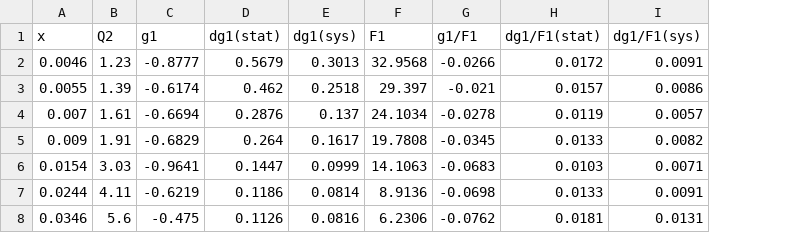
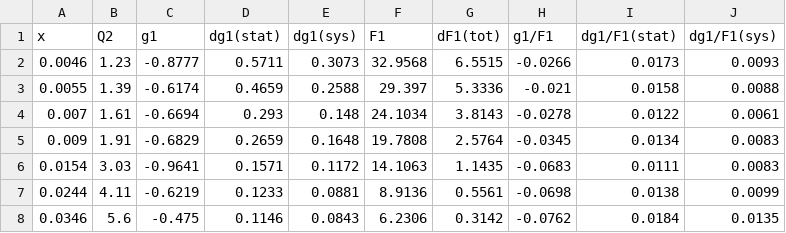
Before and after one commit to qnz3gx/sim.github.io, a CSV file: neutron_CT18NNLO.csv, drawn as a sheet; only a part is shown; addresses are those after the commit; the diff covers the shown part only; the diff names each change by its address in the sheet, - before the commit and + after, or states it on an @@ line.

```diff
--- a/neutron_CT18NNLO.csv
+++ b/neutron_CT18NNLO.csv
+column G (dF1(tot)), rows 2-8: 6.5515 | 5.3336 | 3.8143 | 2.5764 | 1.1435 | 0.5561 | 0.3142
-D2 (dg1(stat)): 0.5679
+D2 (dg1(stat)): 0.5711
-E2 (dg1(sys)): 0.3013
+E2 (dg1(sys)): 0.3073
-I2 (dg1/F1(stat)): 0.0172
+I2 (dg1/F1(stat)): 0.0173
-J2 (dg1/F1(sys)): 0.0091
+J2 (dg1/F1(sys)): 0.0093
-D3 (dg1(stat)): 0.462
+D3 (dg1(stat)): 0.4659
-E3 (dg1(sys)): 0.2518
+E3 (dg1(sys)): 0.2588
-I3 (dg1/F1(stat)): 0.0157
+I3 (dg1/F1(stat)): 0.0158
-J3 (dg1/F1(sys)): 0.0086
+J3 (dg1/F1(sys)): 0.0088
-D4 (dg1(stat)): 0.2876
+D4 (dg1(stat)): 0.293
-E4 (dg1(sys)): 0.137
+E4 (dg1(sys)): 0.148
-I4 (dg1/F1(stat)): 0.0119
+I4 (dg1/F1(stat)): 0.0122
-J4 (dg1/F1(sys)): 0.0057
+J4 (dg1/F1(sys)): 0.0061
-D5 (dg1(stat)): 0.264
+D5 (dg1(stat)): 0.2659
-E5 (dg1(sys)): 0.1617
+E5 (dg1(sys)): 0.1648
-I5 (dg1/F1(stat)): 0.0133
+I5 (dg1/F1(stat)): 0.0134
-J5 (dg1/F1(sys)): 0.0082
+J5 (dg1/F1(sys)): 0.0083
-D6 (dg1(stat)): 0.1447
+D6 (dg1(stat)): 0.1571
-E6 (dg1(sys)): 0.0999
+E6 (dg1(sys)): 0.1172
-I6 (dg1/F1(stat)): 0.0103
+I6 (dg1/F1(stat)): 0.0111
-J6 (dg1/F1(sys)): 0.0071
+J6 (dg1/F1(sys)): 0.0083
-D7 (dg1(stat)): 0.1186
+D7 (dg1(stat)): 0.1233
-E7 (dg1(sys)): 0.0814
+E7 (dg1(sys)): 0.0881
-I7 (dg1/F1(stat)): 0.0133
+I7 (dg1/F1(stat)): 0.0138
-J7 (dg1/F1(sys)): 0.0091
+J7 (dg1/F1(sys)): 0.0099
-D8 (dg1(stat)): 0.1126
+D8 (dg1(stat)): 0.1146
-E8 (dg1(sys)): 0.0816
+E8 (dg1(sys)): 0.0843
-I8 (dg1/F1(stat)): 0.0181
+I8 (dg1/F1(stat)): 0.0184
-J8 (dg1/F1(sys)): 0.0131
+J8 (dg1/F1(sys)): 0.0135
```
Also changed, not shown: 32 edited cells elsewhere in this file, COMPASS_recalculated_CJ15nlo.csv, COMPASS_recalculated_CT18NNLO.csv, 6 other files.
